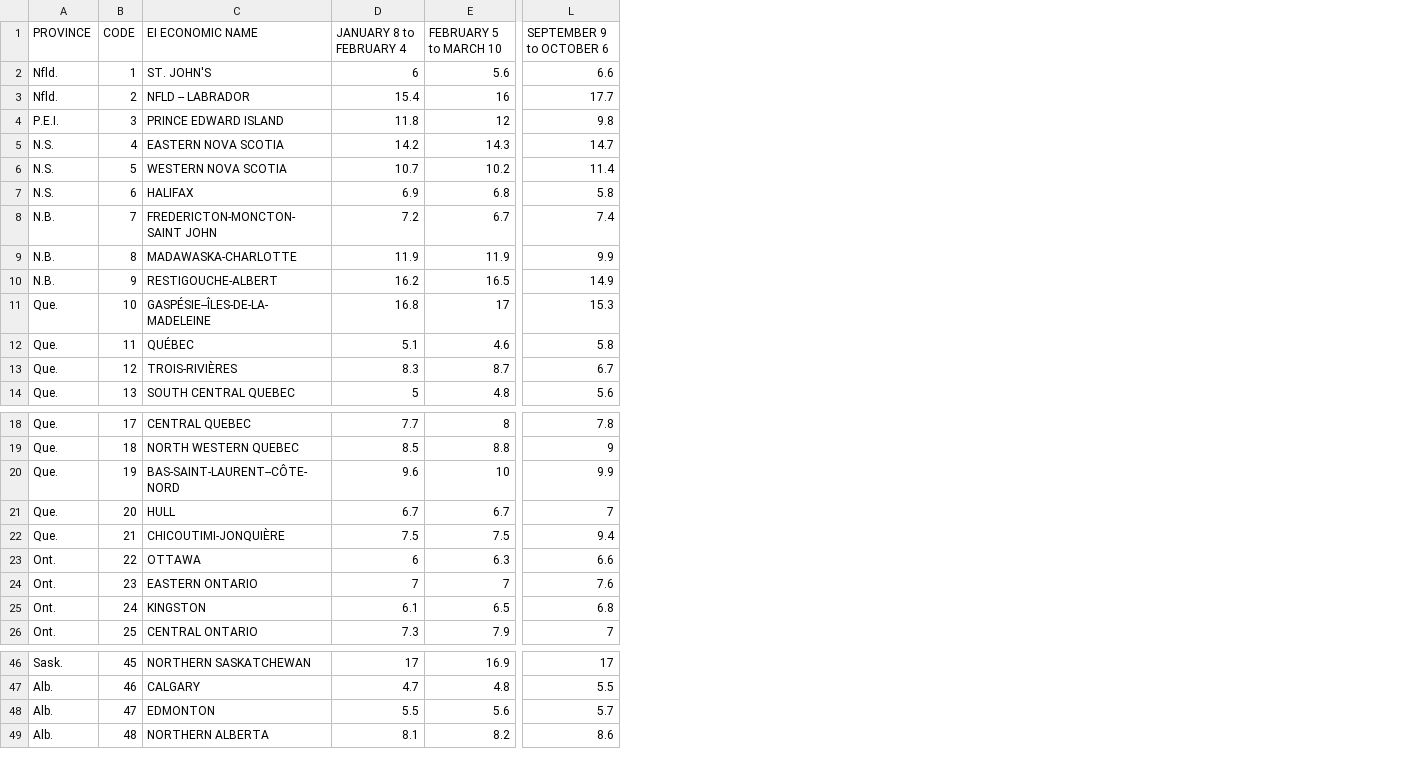
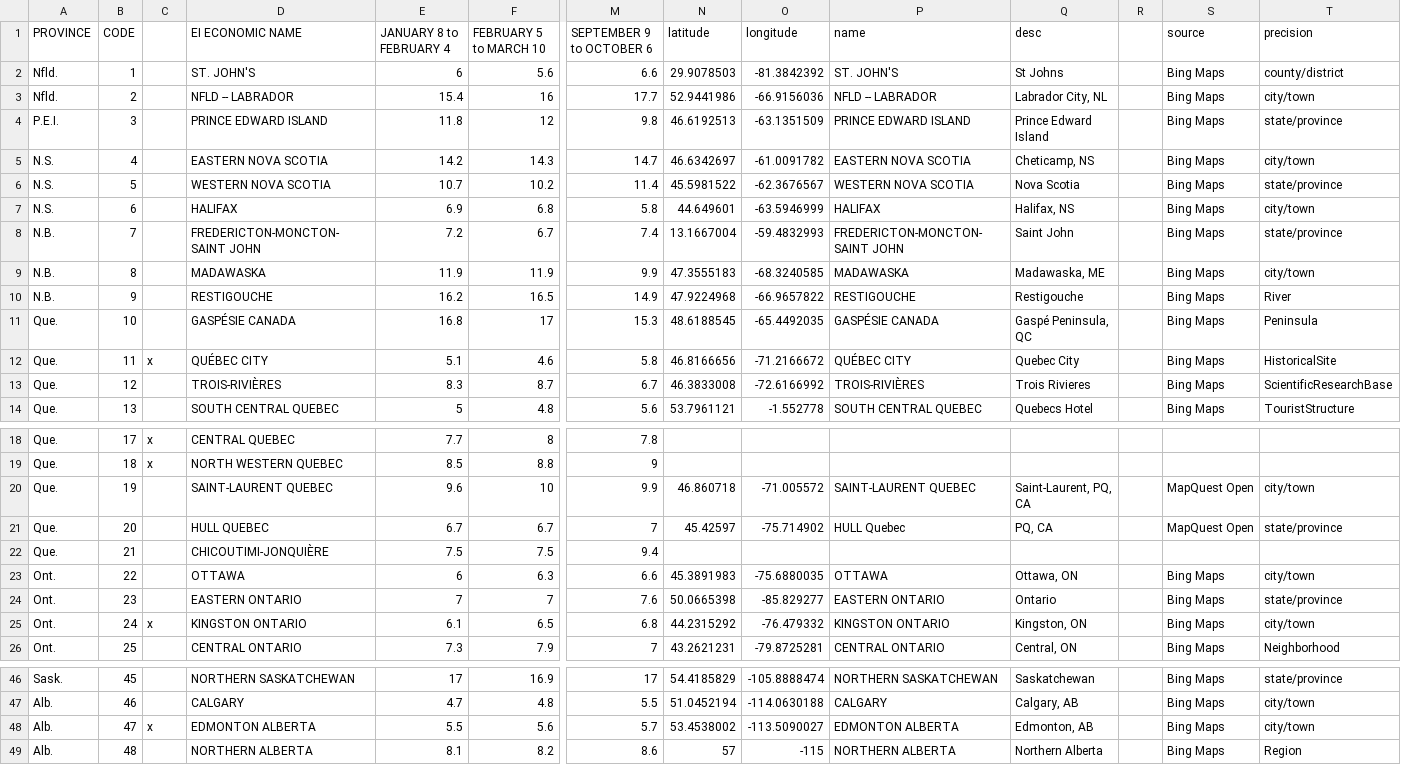
Before and after one commit to vdimarco/CODE2015, a CSV file: data/relocator/unemployment_rate_by_region.csv, drawn as a sheet; only a part is shown, gaps mark what is left out; addresses are those after the commit; the diff covers the shown part only; the diff names each change by its address in the sheet, - before the commit and + after, or states it on an @@ line.

Commit message:
sample data json

```diff
--- a/data/relocator/unemployment_rate_by_region.csv
+++ b/data/relocator/unemployment_rate_by_region.csv
+column C, row 12: x; rows 18-25: x | x |  |  |  |  |  | x; row 48: x
+column N (latitude), rows 2-14: 29.9078503 | 52.9441986 | 46.6192513 | 46.6342697 | 45.5981522 | 44.649601 | 13.1667004 | 47.3555183 | 47.9224968 | 48.6188545 | 46.8166656 | 46.3833008 | 53.7961121; rows 20-26: 46.860718 | 45.42597 |  | 45.3891983 | 50.0665398 | 44.2315292 | 43.2621231; rows 46-49: 54.4185829 | 51.0452194 | 53.4538002 | 57
+column O (longitude), rows 2-14: -81.3842392 | -66.9156036 | -63.1351509 | -61.0091782 | -62.3676567 | -63.5946999 | -59.4832993 | -68.3240585 | -66.9657822 | -65.4492035 | -71.2166672 | -72.6166992 | -1.552778; rows 20-26: -71.005572 | -75.714902 |  | -75.6880035 | -85.829277 | -76.479332 | -79.8725281; rows 46-49: -105.8888474 | -114.0630188 | -113.5090027 | -115
+column P (name), rows 2-14: ST. JOHN'S | NFLD -- LABRADOR | PRINCE EDWARD ISLAND | EASTERN NOVA SCOTIA | WESTERN NOVA SCOTIA | HALIFAX | FREDERICTON-MONCTON-SAINT JOHN | MADAWASKA | RESTIGOUCHE | GASPÉSIE CANADA | QUÉBEC CITY | TROIS-RIVIÈRES | SOUTH CENTRAL QUEBEC; rows 20-26: SAINT-LAURENT QUEBEC | HULL Quebec |  | OTTAWA | EASTERN ONTARIO | KINGSTON ONTARIO | CENTRAL ONTARIO; rows 46-49: NORTHERN SASKATCHEWAN | CALGARY | EDMONTON ALBERTA | NORTHERN ALBERTA
+column Q (desc), rows 2-14: St Johns | Labrador City, NL | Prince Edward Island | Cheticamp, NS | Nova Scotia | Halifax, NS | Saint John | Madawaska, ME | Restigouche | Gaspé Peninsula, QC | Quebec City | Trois Rivieres | Quebecs Hotel; rows 20-26: Saint-Laurent, PQ, CA | PQ, CA |  | Ottawa, ON | Ontario | Kingston, ON | Central, ON; rows 46-49: Saskatchewan | Calgary, AB | Edmonton, AB | Northern Alberta
+column R, empty
+column S (source), rows 2-14: all Bing Maps; rows 20-26: MapQuest Open | MapQuest Open |  | Bing Maps | Bing Maps | Bing Maps | Bing Maps; rows 46-49: all Bing Maps
+column T (precision), rows 2-14: county/district | city/town | state/province | city/town | state/province | city/town | state/province | city/town | River | Peninsula | HistoricalSite | ScientificResearchBase | TouristStructure; rows 20-26: city/town | state/province |  | city/town | state/province | city/town | Neighborhood; rows 46-49: state/province | city/town | city/town | Region
-D9 (EI ECONOMIC NAME): MADAWASKA-CHARLOTTE
+D9 (EI ECONOMIC NAME): MADAWASKA
-D10 (EI ECONOMIC NAME): RESTIGOUCHE-ALBERT
+D10 (EI ECONOMIC NAME): RESTIGOUCHE
-D11 (EI ECONOMIC NAME): GASPÉSIE--ÎLES-DE-LA-MADELEINE
+D11 (EI ECONOMIC NAME): GASPÉSIE CANADA
-D12 (EI ECONOMIC NAME): QUÉBEC
+D12 (EI ECONOMIC NAME): QUÉBEC CITY
-D20 (EI ECONOMIC NAME): BAS-SAINT-LAURENT--CÔTE-NORD
+D20 (EI ECONOMIC NAME): SAINT-LAURENT QUEBEC
-D21 (EI ECONOMIC NAME): HULL
+D21 (EI ECONOMIC NAME): HULL QUEBEC
-D25 (EI ECONOMIC NAME): KINGSTON
+D25 (EI ECONOMIC NAME): KINGSTON ONTARIO
-D48 (EI ECONOMIC NAME): EDMONTON
+D48 (EI ECONOMIC NAME): EDMONTON ALBERTA
```
Also changed, not shown: 4 edited cells elsewhere in this file, 5 other files.
